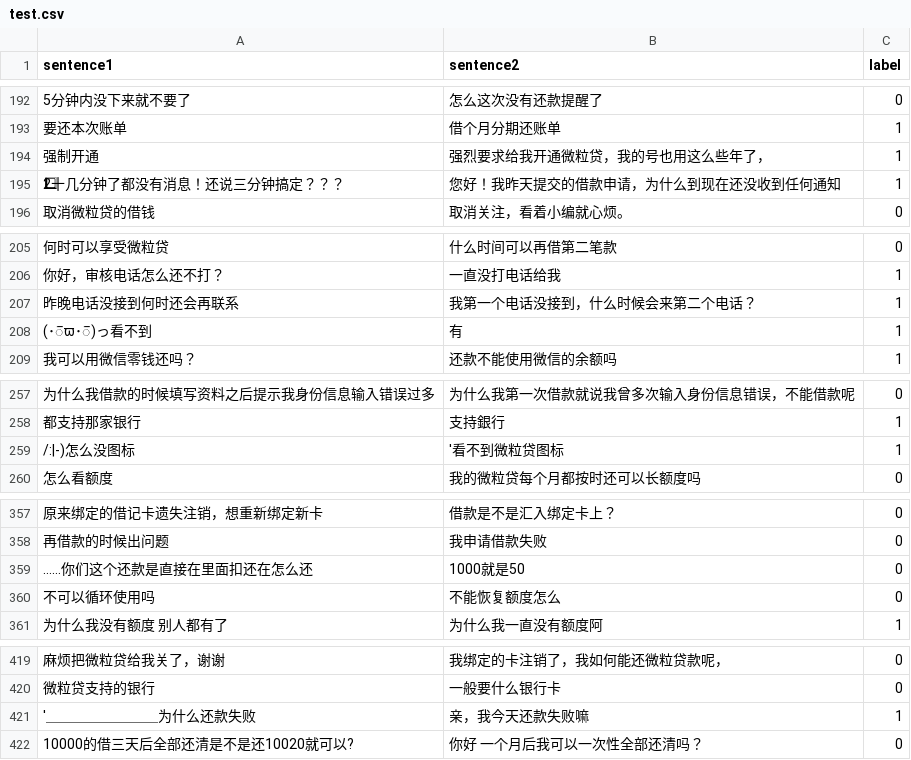
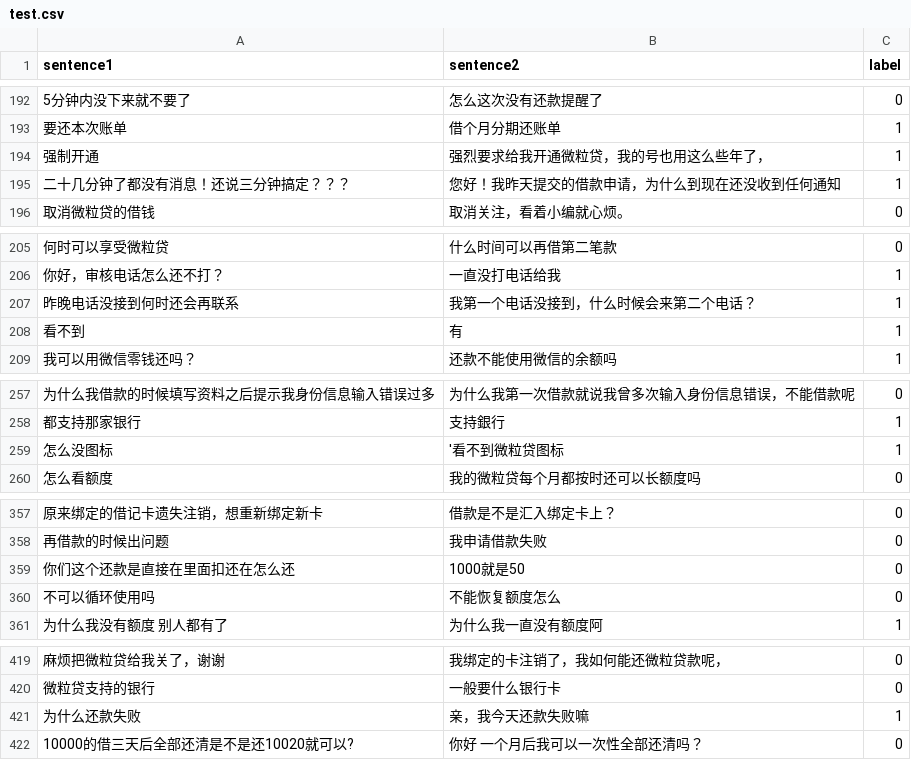
Before and after one commit to terrifyzhao/text_matching, a CSV file: input/test.csv, drawn as a sheet; only a part is shown, gaps mark what is left out; the diff names each change by its address in the sheet, - before the commit and + after, or states it on an @@ line.

```diff
--- a/input/test.csv
+++ b/input/test.csv
-A195 (sentence1): 2⃣十几分钟了都没有消息！还说三分钟搞定？？？
+A195 (sentence1): 二十几分钟了都没有消息！还说三分钟搞定？？？
-A208 (sentence1): (･ิϖ･ิ)っ看不到
+A208 (sentence1): 看不到
-A259 (sentence1): /:|-)怎么没图标
+A259 (sentence1): 怎么没图标
-A359 (sentence1): ……你们这个还款是直接在里面扣还在怎么还
+A359 (sentence1): 你们这个还款是直接在里面扣还在怎么还
-A421 (sentence1): '＿＿＿＿＿＿＿＿为什么还款失败
+A421 (sentence1): 为什么还款失败
```
Also changed, not shown: 11 other files.
